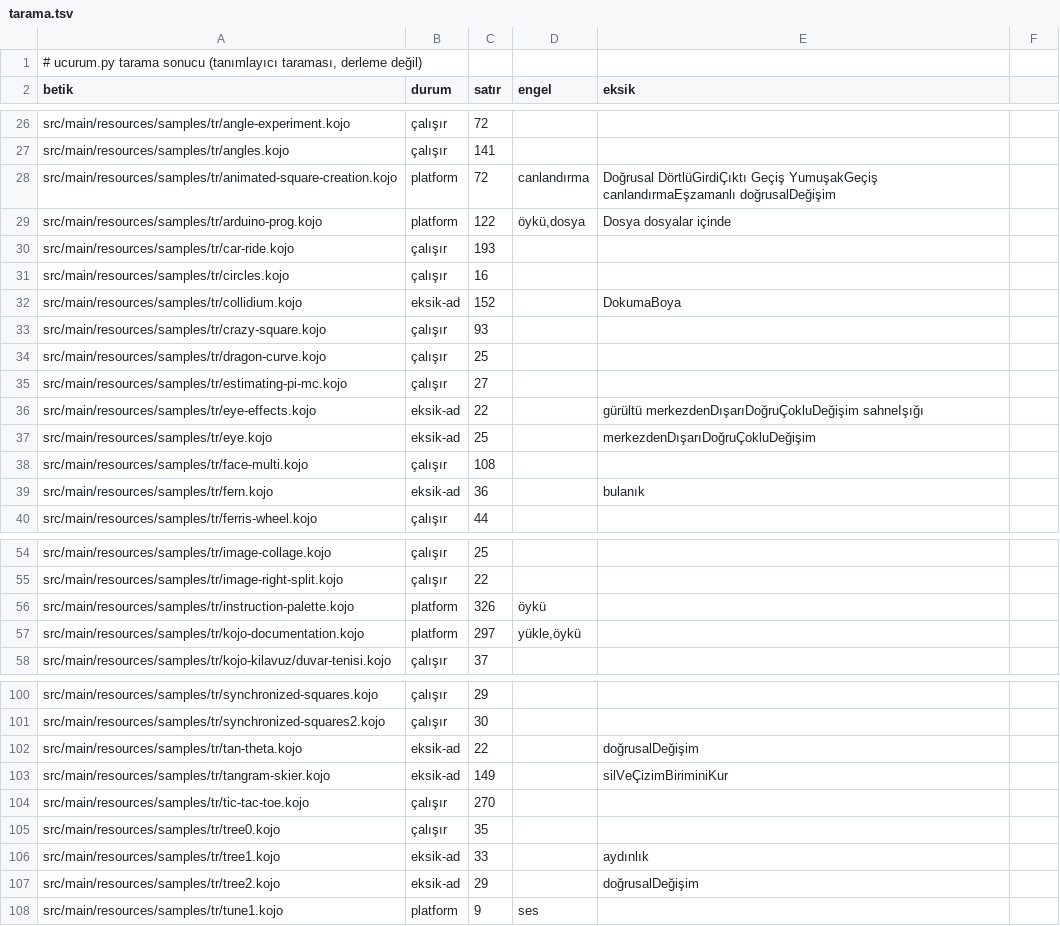
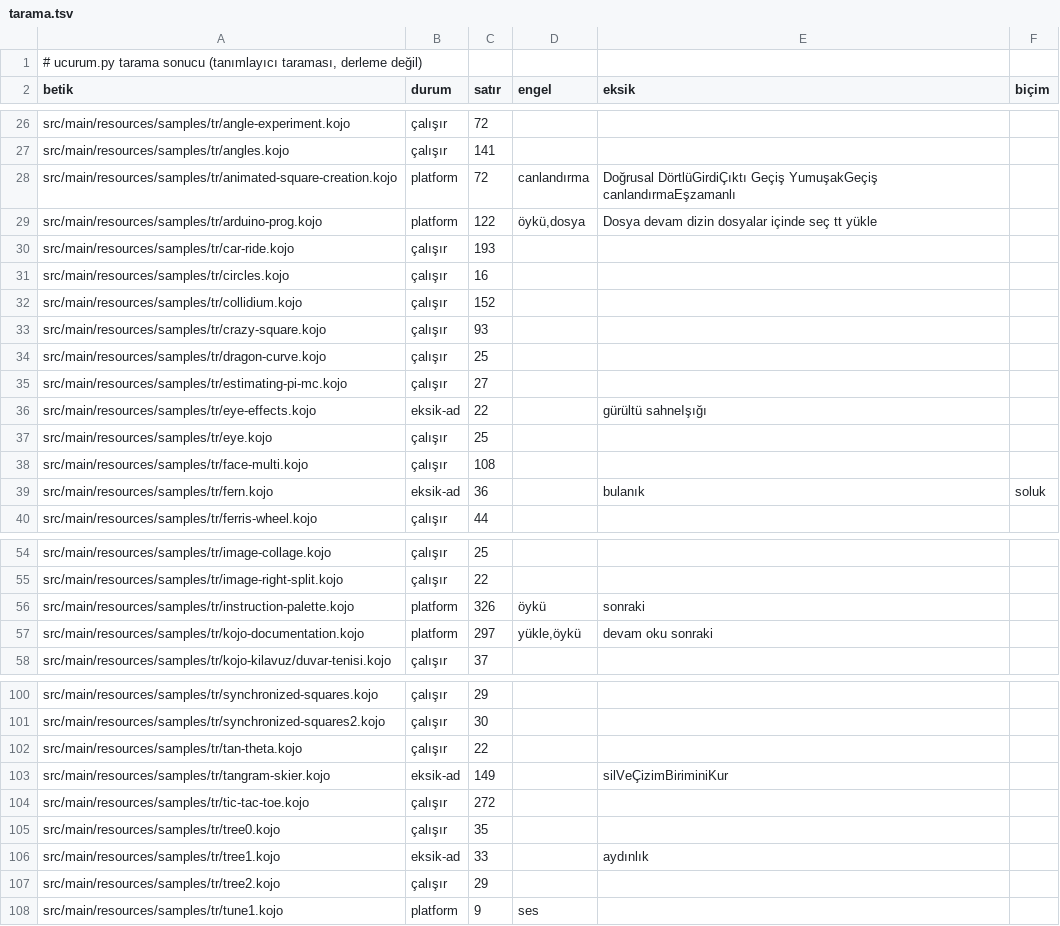
Before and after one commit to bulent2k2/kojojs-dev, a TSV file: ornekler/masaustu/tarama.tsv, drawn as a sheet; only a part is shown, gaps mark what is left out; the diff covers the shown part only.

```diff
--- a/ornekler/masaustu/tarama.tsv
+++ b/ornekler/masaustu/tarama.tsv
@@ -1,2 +1,2 @@
 # ucurum.py tarama sonucu (tanımlayıcı taraması, derleme değil)
-betik	durum	satır	engel	eksik
+betik	durum	satır	engel	eksik	biçim
@@ -28,2 +28,2 @@ src/main/resources/samples/tr/angles.kojo	çalışır	141
-src/main/resources/samples/tr/animated-square-creation.kojo	platform	72	canlandırma	Doğrusal DörtlüGirdiÇıktı Geçiş YumuşakGeçiş canlandırmaEşzamanlı doğrusalDeğişim
-src/main/resources/samples/tr/arduino-prog.kojo	platform	122	öykü,dosya	Dosya dosyalar içinde
+src/main/resources/samples/tr/animated-square-creation.kojo	platform	72	canlandırma	Doğrusal DörtlüGirdiÇıktı Geçiş YumuşakGeçiş canlandırmaEşzamanlı	
+src/main/resources/samples/tr/arduino-prog.kojo	platform	122	öykü,dosya	Dosya devam dizin dosyalar içinde seç tt yükle	
@@ -32 +32 @@ src/main/resources/samples/tr/circles.kojo	çalışır	16
-src/main/resources/samples/tr/collidium.kojo	eksik-ad	152		DokumaBoya
+src/main/resources/samples/tr/collidium.kojo	çalışır	152			
@@ -36,2 +36,2 @@ src/main/resources/samples/tr/estimating-pi-mc.kojo	çalışır	27
-src/main/resources/samples/tr/eye-effects.kojo	eksik-ad	22		gürültü merkezdenDışarıDoğruÇokluDeğişim sahneIşığı
-src/main/resources/samples/tr/eye.kojo	eksik-ad	25		merkezdenDışarıDoğruÇokluDeğişim
+src/main/resources/samples/tr/eye-effects.kojo	eksik-ad	22		gürültü sahneIşığı	
+src/main/resources/samples/tr/eye.kojo	çalışır	25			
@@ -39 +39 @@ src/main/resources/samples/tr/face-multi.kojo	çalışır	108
-src/main/resources/samples/tr/fern.kojo	eksik-ad	36		bulanık
+src/main/resources/samples/tr/fern.kojo	eksik-ad	36		bulanık	soluk
@@ -56,2 +56,2 @@ src/main/resources/samples/tr/image-right-split.kojo	çalışır	22
-src/main/resources/samples/tr/instruction-palette.kojo	platform	326	öykü	
-src/main/resources/samples/tr/kojo-documentation.kojo	platform	297	yükle,öykü	
+src/main/resources/samples/tr/instruction-palette.kojo	platform	326	öykü	sonraki	
+src/main/resources/samples/tr/kojo-documentation.kojo	platform	297	yükle,öykü	devam oku sonraki	
@@ -102 +102 @@ src/main/resources/samples/tr/synchronized-squares2.kojo	çalışır	30
-src/main/resources/samples/tr/tan-theta.kojo	eksik-ad	22		doğrusalDeğişim
+src/main/resources/samples/tr/tan-theta.kojo	çalışır	22			
@@ -104 +104 @@ src/main/resources/samples/tr/tangram-skier.kojo	eksik-ad	149		silVeÇizimBirimi
-src/main/resources/samples/tr/tic-tac-toe.kojo	çalışır	270		
+src/main/resources/samples/tr/tic-tac-toe.kojo	çalışır	272			
@@ -107 +107 @@ src/main/resources/samples/tr/tree1.kojo	eksik-ad	33		aydınlık
-src/main/resources/samples/tr/tree2.kojo	eksik-ad	29		doğrusalDeğişim
+src/main/resources/samples/tr/tree2.kojo	çalışır	29			
```
Also changed, not shown: 10 edited cells elsewhere in this file, 5 other files.
